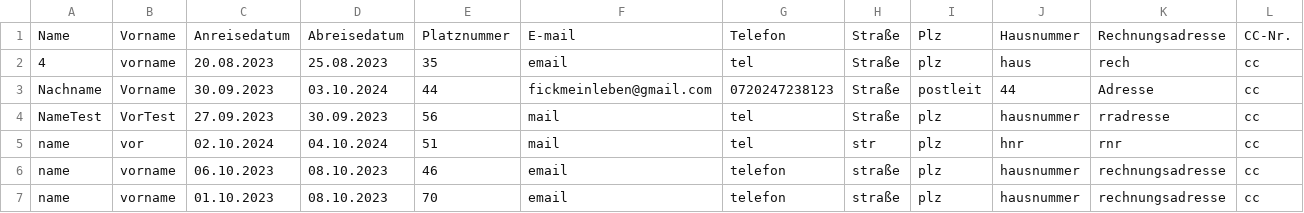
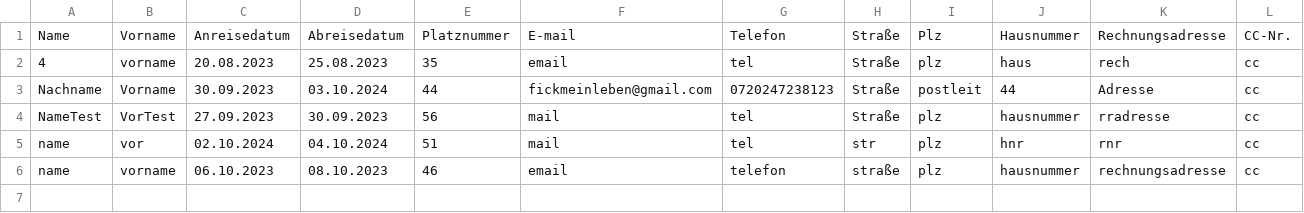
Before and after one commit to Zamox/Softwarequalit-t-Campingplatz, a CSV file: BuchungsCSV.csv, drawn as a sheet; only a part is shown; rows hold the shown columns only; the diff names each change by its address in the sheet, - before the commit and + after, or states it on an @@ line.

```diff
--- a/BuchungsCSV.csv
+++ b/BuchungsCSV.csv
-row 7: name | vorname | 01.10.2023 | 08.10.2023 | 70 | email | telefon | straße | plz | hausnummer | rechnungsadresse | cc
```
Also changed, not shown: Platzdaten.csv, 1 other file.
